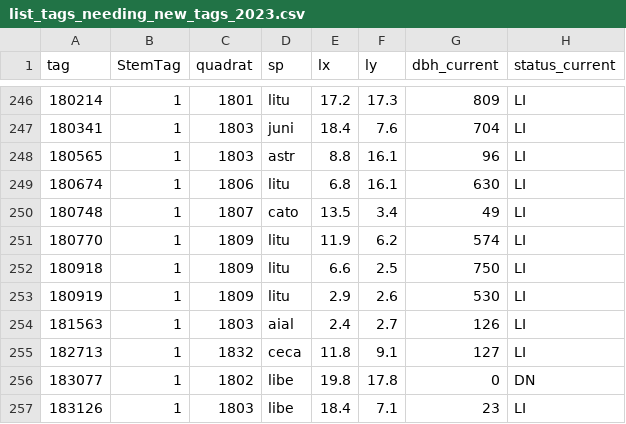
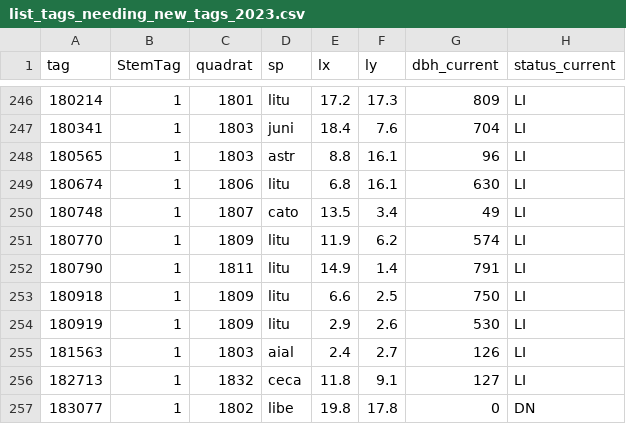
Before and after one commit to SCBI-ForestGEO/2023census, a CSV file: tags/list_tags_needing_new_tags_2023.csv, drawn as a sheet; only a part is shown, gaps mark what is left out; the shorter side is filled out with more unchanged rows; the diff names each change by its address in the sheet, - before the commit and + after, or states it on an @@ line.

```diff
--- a/tags/list_tags_needing_new_tags_2023.csv
+++ b/tags/list_tags_needing_new_tags_2023.csv
+row 252: 180790 | 1 | 1811 | litu | 14.9 | 1.4 | 791 | LI
```
Also changed, not shown: QAQC_reports/DailyRate.csv, QAQC_reports/quadErrorSummary.csv, 8 other files.
